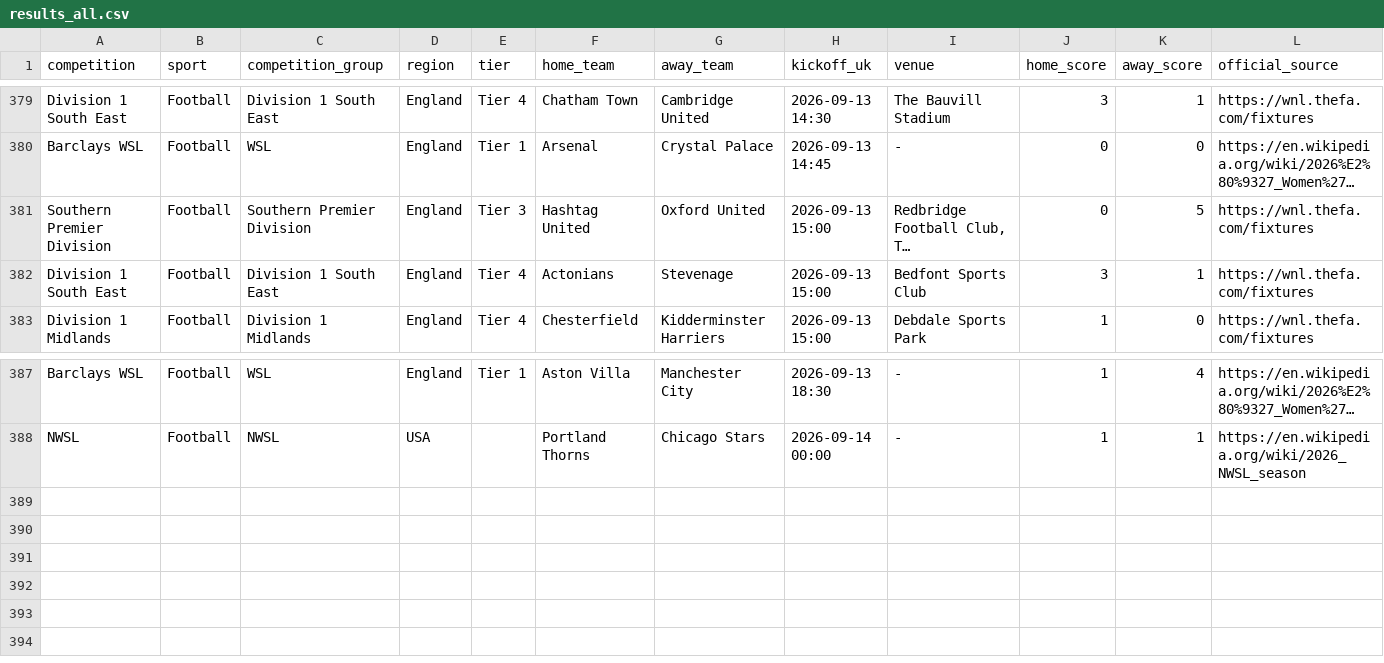
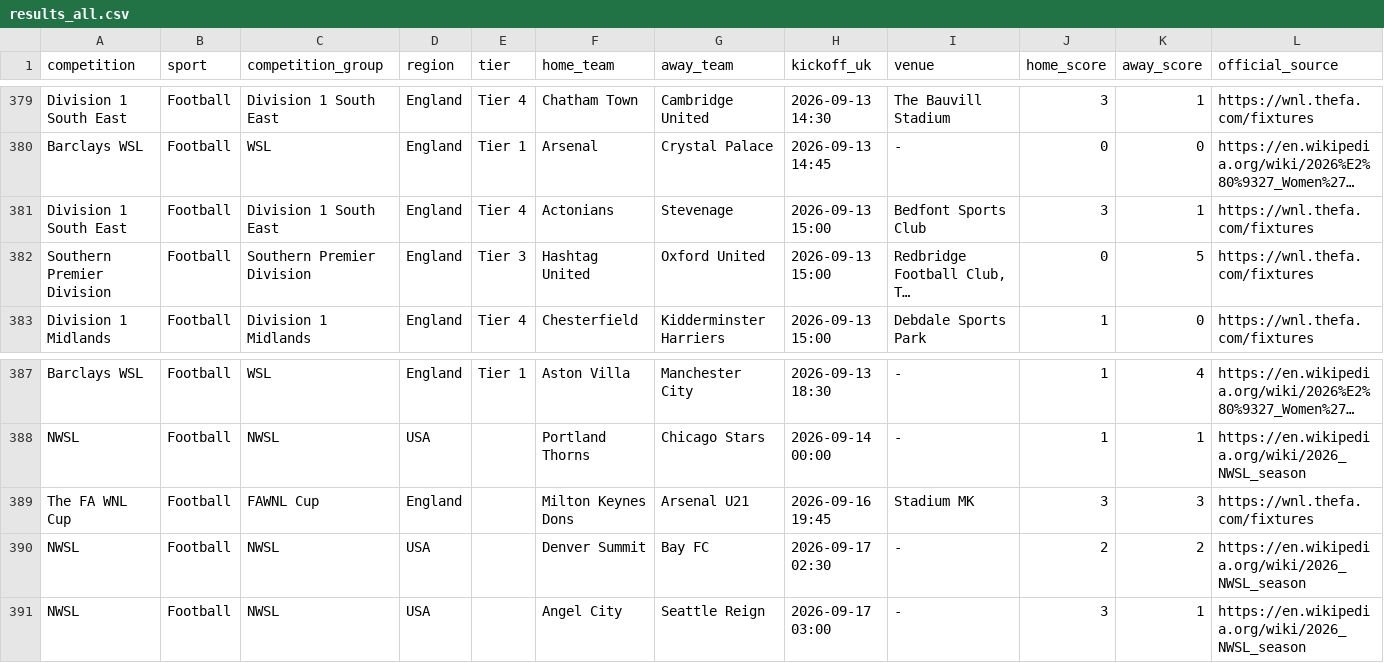
Before and after one commit to claremcewen/football-fixture-app-clean, a CSV file: data/results_all.csv, drawn as a sheet; only a part is shown, gaps mark what is left out; long unchanged cells end in …; the diff names each change by its address in the sheet, - before the commit and + after, or states it on an @@ line.

```diff
--- a/data/results_all.csv
+++ b/data/results_all.csv
@@ row 382 moved to row 381: Division 1 South East @@
+row 389: The FA WNL Cup | Football | FAWNL Cup | England |  | Milton Keynes Dons | Arsenal U21 | 2026-09-16 19:45 | Stadium MK | 3 | 3 | https://wnl.thefa.com/fixtures
+row 390: NWSL | Football | NWSL | USA |  | Denver Summit | Bay FC | 2026-09-17 02:30 | - | 2 | 2 | https://en.wikipedia.org/wiki/2026_NWSL_season
+row 391: NWSL | Football | NWSL | USA |  | Angel City | Seattle Reign | 2026-09-17 03:00 | - | 3 | 1 | https://en.wikipedia.org/wiki/2026_NWSL_season
```
Also changed, not shown: data/fixtures_all.csv, 2 other files.
